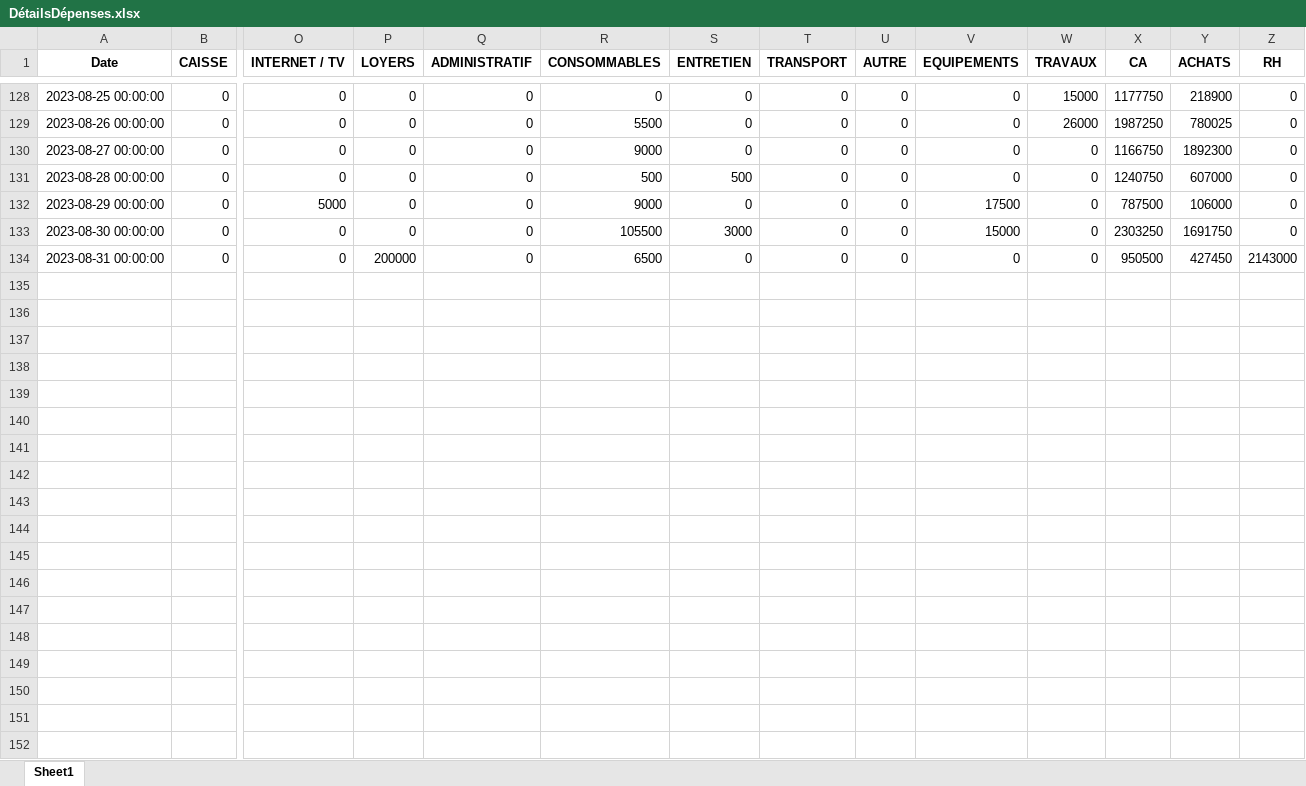
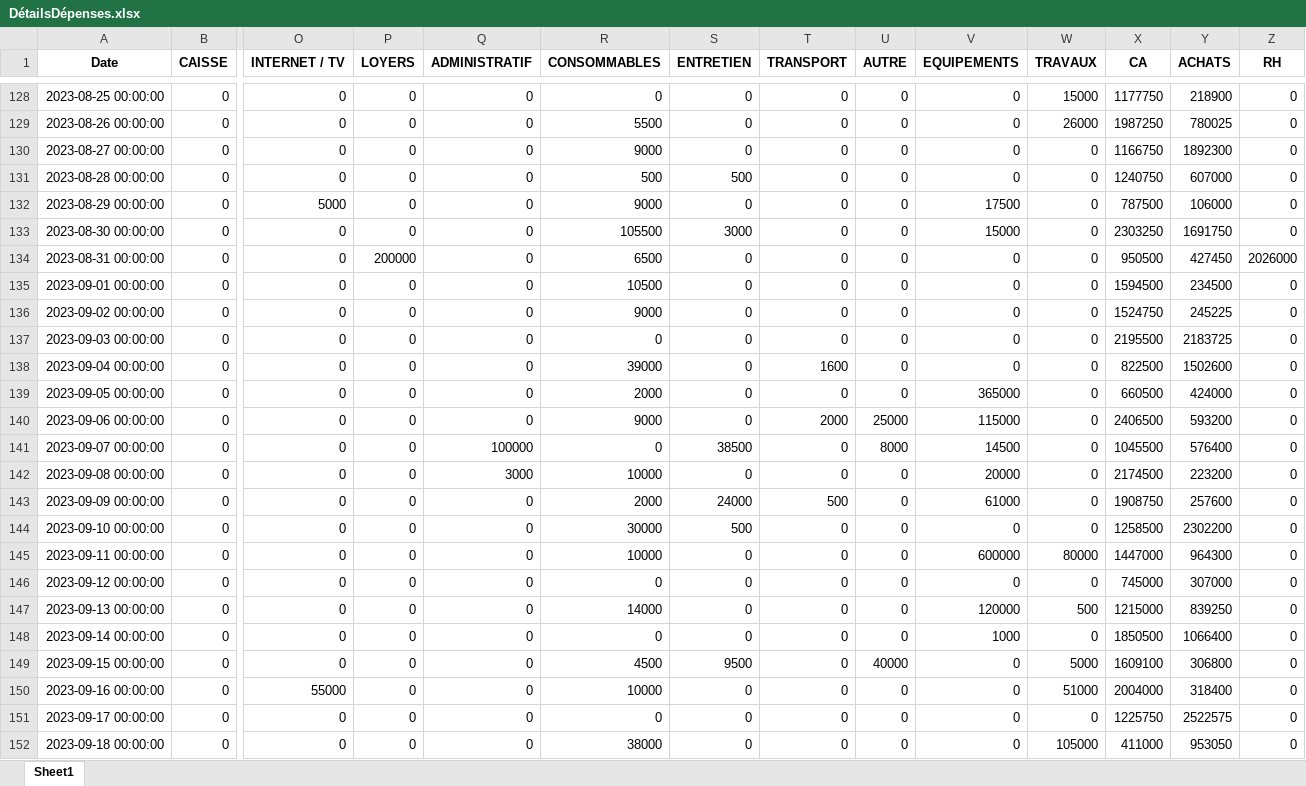
Before and after one commit to LabTech14/Dashboard-Taboo, an Excel workbook: DétailsDépenses.xlsx, sheet Sheet1, drawn as a sheet; only a part is shown, gaps mark what is left out; values as stored, in another font and other column widths than the file's, no borders; rows hold the shown columns only; the diff covers the shown part only; the diff names each change by its address in the sheet, - before the commit and + after, or states it on an @@ line.

```diff
--- a/DétailsDépenses.xlsx (sheet Sheet1)
+++ b/DétailsDépenses.xlsx (sheet Sheet1)
-Z134 (RH): 2143000
+Z134 (RH): 2026000
+row 135: 2023-09-01 00:00:00 | 0 | 0 | 0 | 0 | 10500 | 0 | 0 | 0 | 0 | 0 | 1594500 | 234500 | 0
+row 136: 2023-09-02 00:00:00 | 0 | 0 | 0 | 0 | 9000 | 0 | 0 | 0 | 0 | 0 | 1524750 | 245225 | 0
+row 137: 2023-09-03 00:00:00 | 0 | 0 | 0 | 0 | 0 | 0 | 0 | 0 | 0 | 0 | 2195500 | 2183725 | 0
+row 138: 2023-09-04 00:00:00 | 0 | 0 | 0 | 0 | 39000 | 0 | 1600 | 0 | 0 | 0 | 822500 | 1502600 | 0
+row 139: 2023-09-05 00:00:00 | 0 | 0 | 0 | 0 | 2000 | 0 | 0 | 0 | 365000 | 0 | 660500 | 424000 | 0
+row 140: 2023-09-06 00:00:00 | 0 | 0 | 0 | 0 | 9000 | 0 | 2000 | 25000 | 115000 | 0 | 2406500 | 593200 | 0
+row 141: 2023-09-07 00:00:00 | 0 | 0 | 0 | 100000 | 0 | 38500 | 0 | 8000 | 14500 | 0 | 1045500 | 576400 | 0
+row 142: 2023-09-08 00:00:00 | 0 | 0 | 0 | 3000 | 10000 | 0 | 0 | 0 | 20000 | 0 | 2174500 | 223200 | 0
+row 143: 2023-09-09 00:00:00 | 0 | 0 | 0 | 0 | 2000 | 24000 | 500 | 0 | 61000 | 0 | 1908750 | 257600 | 0
+row 144: 2023-09-10 00:00:00 | 0 | 0 | 0 | 0 | 30000 | 500 | 0 | 0 | 0 | 0 | 1258500 | 2302200 | 0
+row 145: 2023-09-11 00:00:00 | 0 | 0 | 0 | 0 | 10000 | 0 | 0 | 0 | 600000 | 80000 | 1447000 | 964300 | 0
+row 146: 2023-09-12 00:00:00 | 0 | 0 | 0 | 0 | 0 | 0 | 0 | 0 | 0 | 0 | 745000 | 307000 | 0
+row 147: 2023-09-13 00:00:00 | 0 | 0 | 0 | 0 | 14000 | 0 | 0 | 0 | 120000 | 500 | 1215000 | 839250 | 0
+row 148: 2023-09-14 00:00:00 | 0 | 0 | 0 | 0 | 0 | 0 | 0 | 0 | 1000 | 0 | 1850500 | 1066400 | 0
+row 149: 2023-09-15 00:00:00 | 0 | 0 | 0 | 0 | 4500 | 9500 | 0 | 40000 | 0 | 5000 | 1609100 | 306800 | 0
+row 150: 2023-09-16 00:00:00 | 0 | 55000 | 0 | 0 | 10000 | 0 | 0 | 0 | 0 | 51000 | 2004000 | 318400 | 0
+row 151: 2023-09-17 00:00:00 | 0 | 0 | 0 | 0 | 0 | 0 | 0 | 0 | 0 | 0 | 1225750 | 2522575 | 0
+row 152: 2023-09-18 00:00:00 | 0 | 0 | 0 | 0 | 38000 | 0 | 0 | 0 | 0 | 105000 | 411000 | 953050 | 0
```
Also changed, not shown: 12 added rows and 18 edited cells elsewhere in this sheet, Analyse.xlsx, Analyse_Globale.xlsx, 5 other files.
